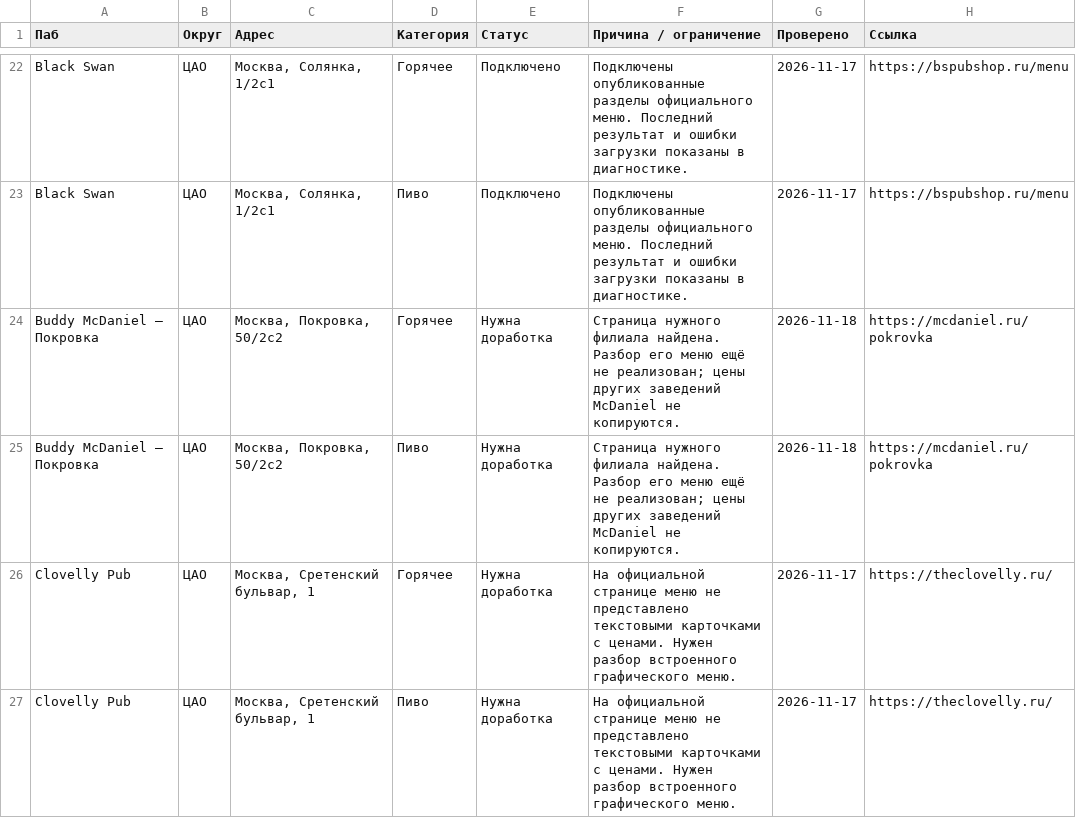
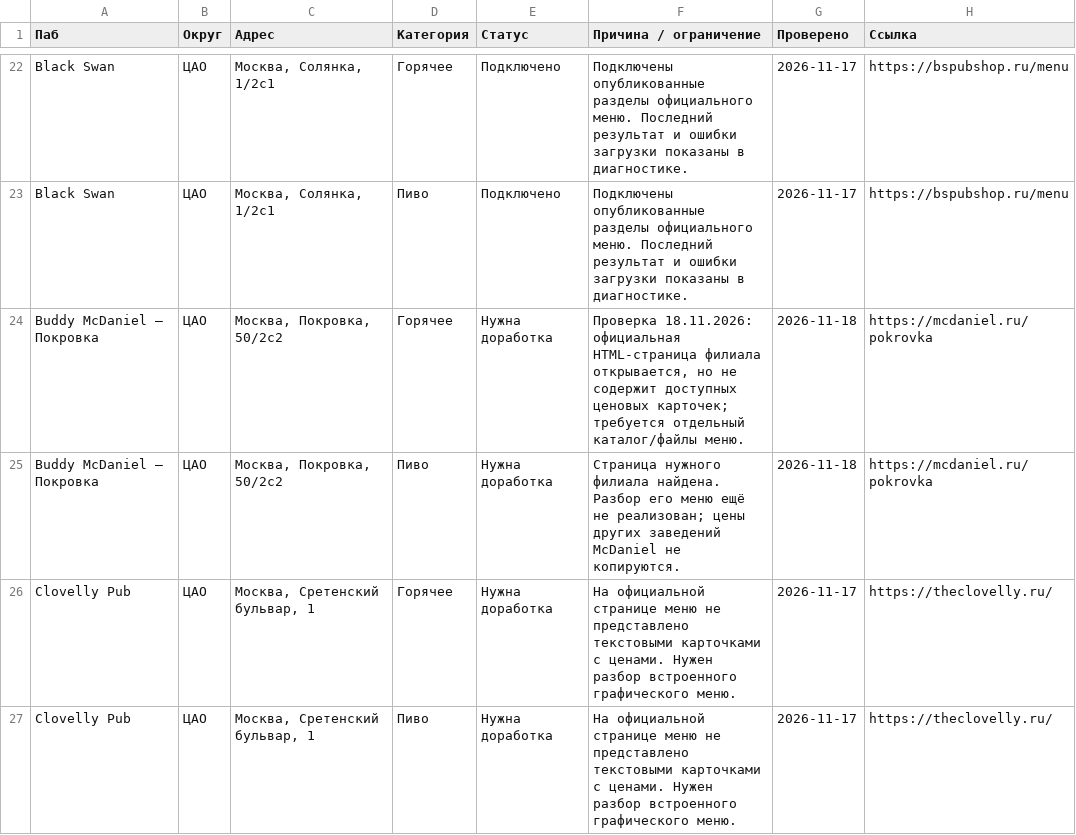
Before and after one commit to Doe880/pub_price_monitor, a CSV file: COVERAGE_AUDIT.csv, drawn as a sheet; only a part is shown, gaps mark what is left out; the diff covers the shown part only.

```diff
--- a/COVERAGE_AUDIT.csv
+++ b/COVERAGE_AUDIT.csv
@@ -23,3 +23,3 @@ Black Swan,ЦАО,"Москва, Солянка, 1/2с1",Горячее,Подк
 Black Swan,ЦАО,"Москва, Солянка, 1/2с1",Пиво,Подключено,Подключены опубликованные разделы официального меню. Последний результат и ошибки загрузки показаны в диагностике.,2026-11-17,https://bspubshop.ru/menu
-Buddy McDaniel — Покровка,ЦАО,"Москва, Покровка, 50/2с2",Горячее,Нужна доработка,Страница нужного филиала найдена. Разбор его меню ещё не реализован; цены других заведений McDaniel не копируются.,2026-11-18,https://mcdaniel.ru/pokrovka
+Buddy McDaniel — Покровка,ЦАО,"Москва, Покровка, 50/2с2",Горячее,Нужна доработка,"Проверка 18.11.2026: официальная HTML-страница филиала открывается, но не содержит доступных ценовых карточек; требуется отдельный каталог/файлы меню.",2026-11-18,https://mcdaniel.ru/pokrovka
 Buddy McDaniel — Покровка,ЦАО,"Москва, Покровка, 50/2с2",Пиво,Нужна доработка,Страница нужного филиала найдена. Разбор его меню ещё не реализован; цены других заведений McDaniel не копируются.,2026-11-18,https://mcdaniel.ru/pokrovka
```
Also changed, not shown: 11 edited cells elsewhere in this file.
